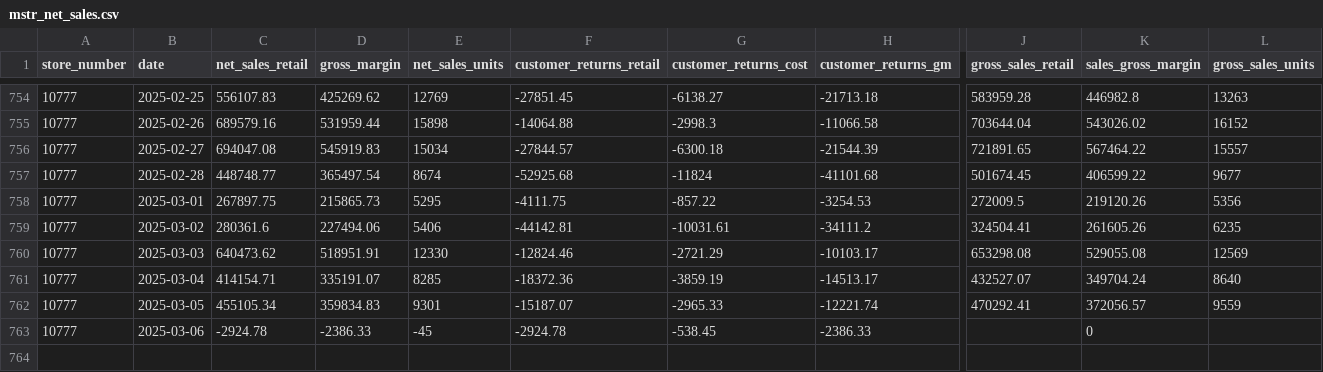
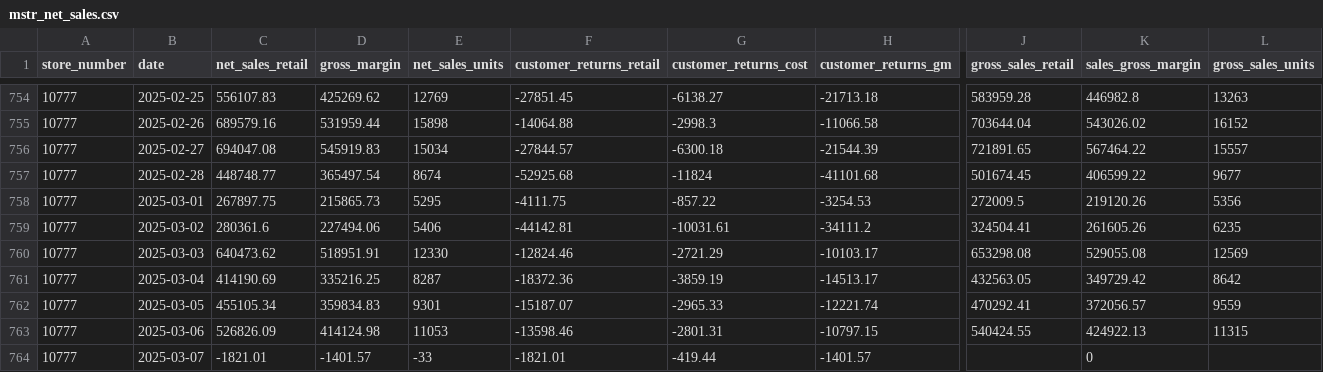
Before and after one commit to EdwardKing1701/tr_ecom_dbt, a CSV file: seeds/load/daily/mstr_net_sales.csv, drawn as a sheet; only a part is shown, gaps mark what is left out; rows hold the shown columns only; the diff covers the shown part only; the diff names each change by its address in the sheet, - before the commit and + after, or states it on an @@ line.

```diff
--- a/seeds/load/daily/mstr_net_sales.csv
+++ b/seeds/load/daily/mstr_net_sales.csv
-C761 (net_sales_retail): 414154.71
+C761 (net_sales_retail): 414190.69
-D761 (gross_margin): 335191.07
+D761 (gross_margin): 335216.25
-E761 (net_sales_units): 8285
+E761 (net_sales_units): 8287
-J761 (gross_sales_retail): 432527.07
+J761 (gross_sales_retail): 432563.05
-K761 (sales_gross_margin): 349704.24
+K761 (sales_gross_margin): 349729.42
-L761 (gross_sales_units): 8640
+L761 (gross_sales_units): 8642
-C763 (net_sales_retail): -2924.78
+C763 (net_sales_retail): 526826.09
-D763 (gross_margin): -2386.33
+D763 (gross_margin): 414124.98
-E763 (net_sales_units): -45
+E763 (net_sales_units): 11053
-F763 (customer_returns_retail): -2924.78
+F763 (customer_returns_retail): -13598.46
-G763 (customer_returns_cost): -538.45
+G763 (customer_returns_cost): -2801.31
-H763 (customer_returns_gm): -2386.33
+H763 (customer_returns_gm): -10797.15
-J763 (gross_sales_retail): (empty)
+J763 (gross_sales_retail): 540424.55
-K763 (sales_gross_margin): 0
+K763 (sales_gross_margin): 424922.13
-L763 (gross_sales_units): (empty)
+L763 (gross_sales_units): 11315
+row 764: 10777 | 2025-03-07 | -1821.01 | -1401.57 | -33 | -1821.01 | -419.44 | -1401.57 |  | 0
```
Also changed, not shown: 1 edited cell elsewhere in this file, seeds/load/daily/ga_channels.csv, seeds/load/daily/ga_items.csv, 3 other files.
